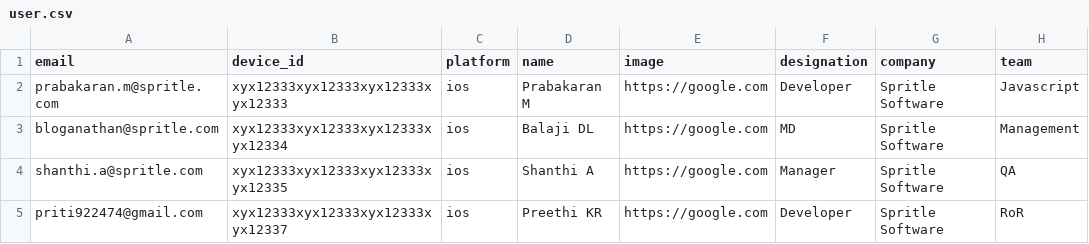
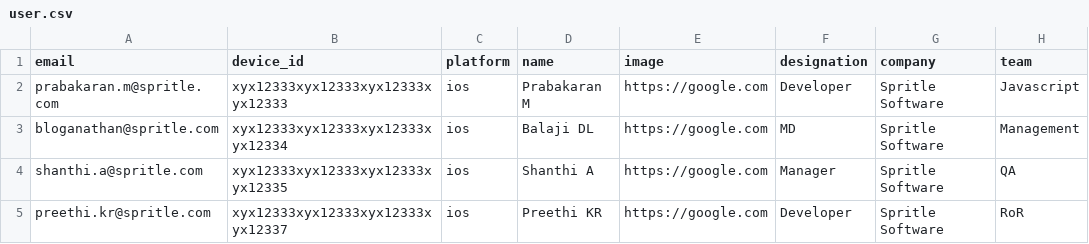
Before and after one commit to PritiKumr/WhatDay, a CSV file: user.csv, drawn as a sheet.

Commit message:
DB Check

```diff
--- a/user.csv
+++ b/user.csv
@@ -4,2 +4,2 @@ bloganathan@spritle.com,xyx12333xyx12333xyx12333xyx12334,ios,Balaji DL,https://g
 shanthi.a@spritle.com,xyx12333xyx12333xyx12333xyx12335,ios,Shanthi A,https://google.com,Manager,Spritle Software,QA
-priti922474@gmail.com,xyx12333xyx12333xyx12333xyx12337,ios,Preethi KR,https://google.com,Developer,Spritle Software,RoR
+preethi.kr@spritle.com,xyx12333xyx12333xyx12333xyx12337,ios,Preethi KR,https://google.com,Developer,Spritle Software,RoR
```
